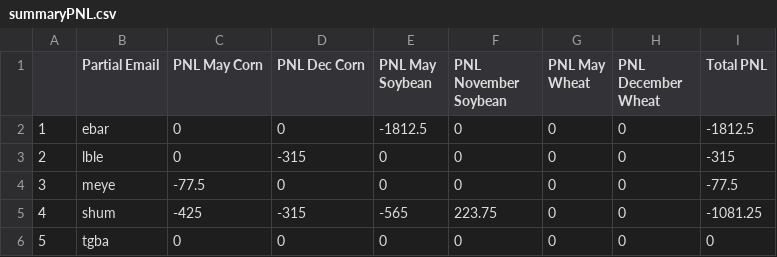
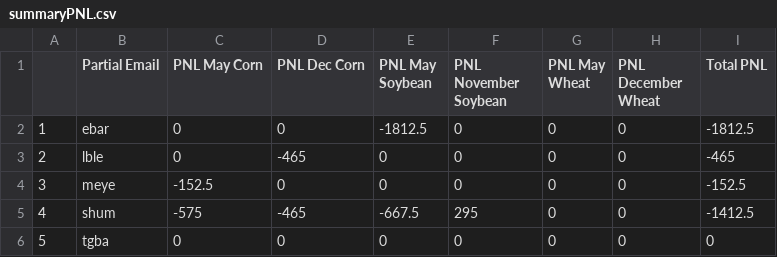
Before and after one commit to mindymallory/421Game2024, a CSV file: summaryPNL.csv, drawn as a sheet.

```diff
--- a/summaryPNL.csv
+++ b/summaryPNL.csv
@@ -2,5 +2,5 @@
 "1","ebar",0,0,-1812.5,0,0,0,-1812.5
-"2","lble",0,-315,0,0,0,0,-315
-"3","meye",-77.5,0,0,0,0,0,-77.5
-"4","shum",-425,-315,-565,223.75,0,0,-1081.25
+"2","lble",0,-465,0,0,0,0,-465
+"3","meye",-152.5,0,0,0,0,0,-152.5
+"4","shum",-575,-465,-667.5,295,0,0,-1412.5
 "5","tgba",0,0,0,0,0,0,0
```
Also changed, not shown: 7 other files.
